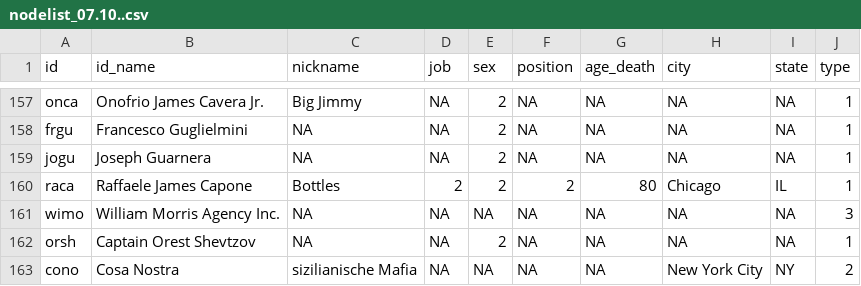
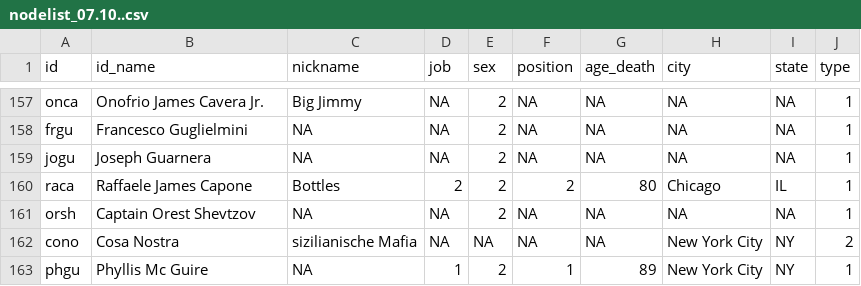
Before and after one commit to tg087/SNA-Frank-Sinatra, a CSV file: nodelist_07.10..csv, drawn as a sheet; only a part is shown, gaps mark what is left out; the shorter side is filled out with more unchanged rows.

Commit message:
Update nodelist_07.10..csv

```diff
--- a/nodelist_07.10..csv
+++ b/nodelist_07.10..csv
@@ -160,3 +160,2 @@ jogu,Joseph Guarnera,NA,NA,2,NA,NA,NA,NA,1
 raca,Raffaele James Capone,Bottles,2,2,2,80,Chicago,IL,1
-wimo,William Morris Agency Inc.,NA,NA,NA,NA,NA,NA,NA,3
 orsh,Captain Orest Shevtzov,NA,NA,2,NA,NA,NA,NA,1
```
